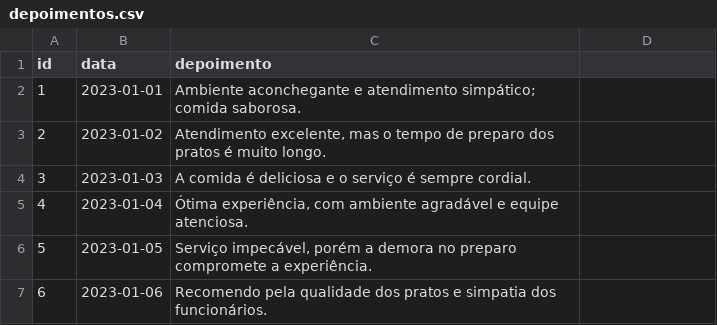
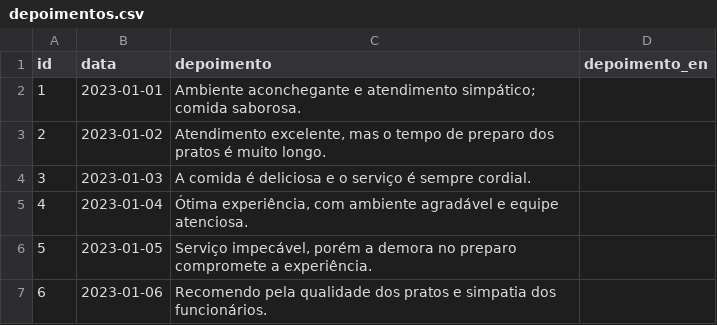
Before and after one commit to FredericoJ/depoimentos-csv, a CSV file: depoimentos.csv, drawn as a sheet; only a part is shown.

Commit message:
Update depoimentos.csv

```diff
--- a/depoimentos.csv
+++ b/depoimentos.csv
@@ -1,2 +1,2 @@
-id,data,depoimento
+id,data,depoimento, depoimento_en
 1,2023-01-01,"Ambiente aconchegante e atendimento simpático; comida saborosa."
```
